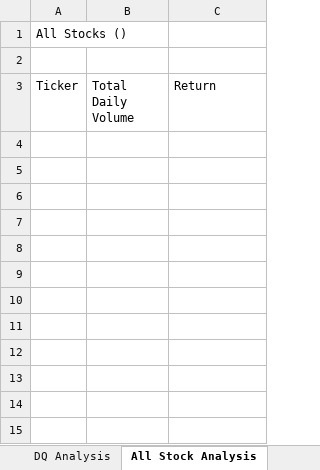
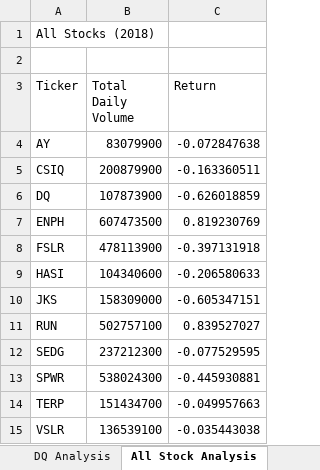
Before and after one commit to bcolhour/stock-analysis, an Excel workbook: green_stocks.xlsm, sheet All Stock Analysis, drawn as a sheet; values as stored, in another font and other column widths than the file's, no borders; charts and pictures not drawn; the diff names each change by its address in the sheet, - before the commit and + after, or states it on an @@ line.

```diff
--- a/green_stocks.xlsm (sheet All Stock Analysis)
+++ b/green_stocks.xlsm (sheet All Stock Analysis)
-A1 (Ticker): All Stocks ()
+A1 (Ticker): All Stocks (2018)
+row 4: AY | 83079900 | -0.072847638
+row 5: CSIQ | 200879900 | -0.163360511
+row 6: DQ | 107873900 | -0.626018859
+row 7: ENPH | 607473500 | 0.819230769
+row 8: FSLR | 478113900 | -0.397131918
+row 9: HASI | 104340600 | -0.206580633
+row 10: JKS | 158309000 | -0.605347151
+row 11: RUN | 502757100 | 0.839527027
+row 12: SEDG | 237212300 | -0.077529595
+row 13: SPWR | 538024300 | -0.445930881
+row 14: TERP | 151434700 | -0.049957663
+row 15: VSLR | 136539100 | -0.035443038
```
Also changed, not shown: 1 other file.
